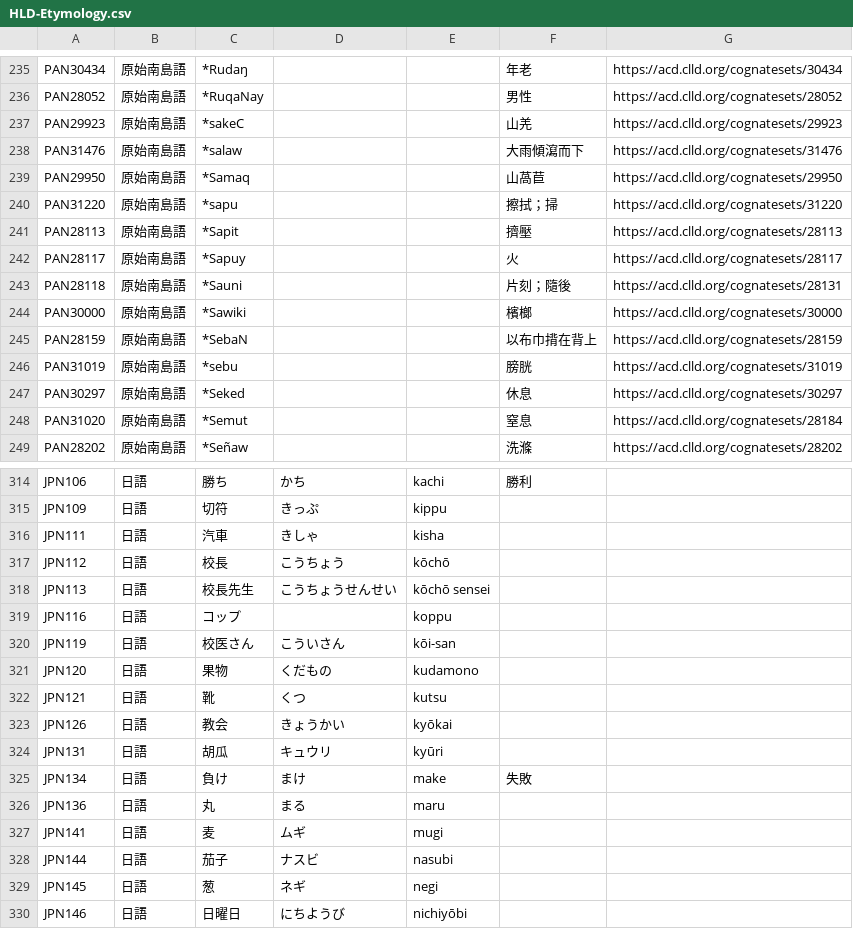
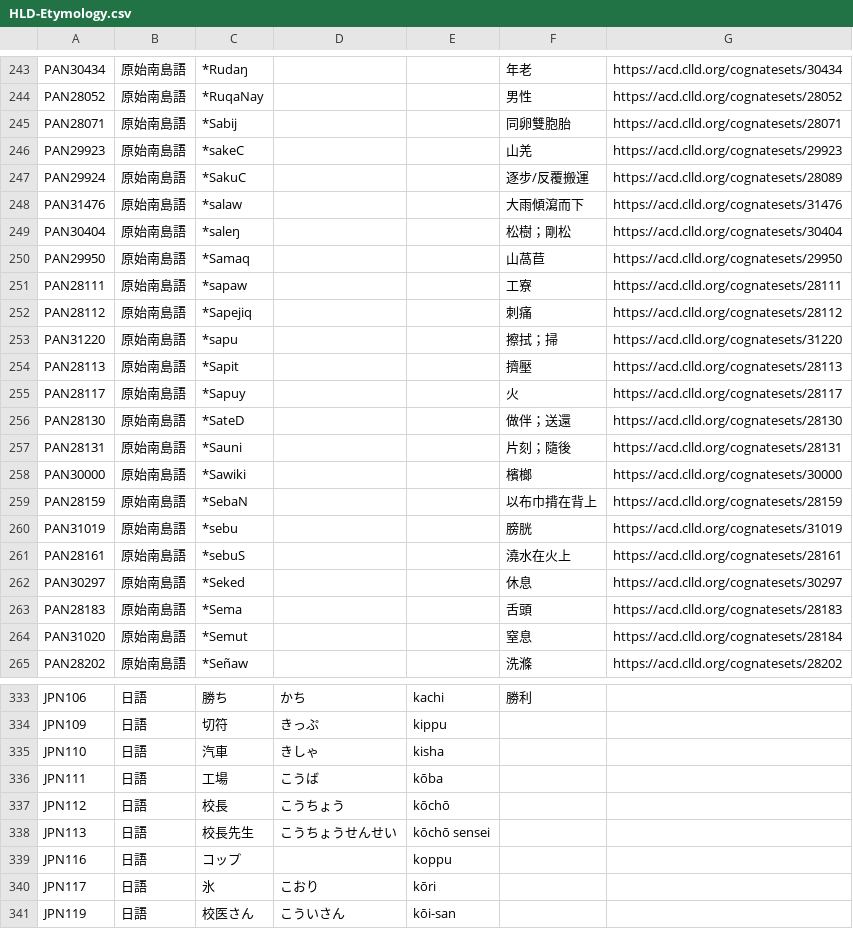
Before and after one commit to haiangdict/HLDPwn, a CSV file: data/HLD-Etymology.csv, drawn as a sheet; only a part is shown, gaps mark what is left out; the shorter side is filled out with more unchanged rows; the diff covers the shown part only.

```diff
--- a/data/HLD-Etymology.csv
+++ b/data/HLD-Etymology.csv
@@ -236,5 +244,10 @@ PAN30434,原始南島語,*Rudaŋ,,,年老,https://acd.clld.org/cognatesets/30434
 PAN28052,原始南島語,*RuqaNay,,,男性,https://acd.clld.org/cognatesets/28052
+PAN28071,原始南島語,*Sabij,,,同卵雙胞胎,https://acd.clld.org/cognatesets/28071
 PAN29923,原始南島語,*sakeC,,,山羌,https://acd.clld.org/cognatesets/29923
+PAN29924,原始南島語,*SakuC,,,逐步/反覆搬運,https://acd.clld.org/cognatesets/28089
 PAN31476,原始南島語,*salaw,,,大雨傾瀉而下,https://acd.clld.org/cognatesets/31476
+PAN30404,原始南島語,*saleŋ,,,松樹；剛松,https://acd.clld.org/cognatesets/30404
 PAN29950,原始南島語,*Samaq,,,山萵苣,https://acd.clld.org/cognatesets/29950
+PAN28111,原始南島語,*sapaw,,,工寮,https://acd.clld.org/cognatesets/28111
+PAN28112,原始南島語,*Sapejiq,,,刺痛,https://acd.clld.org/cognatesets/28112
 PAN31220,原始南島語,*sapu,,,擦拭；掃,https://acd.clld.org/cognatesets/31220
@@ -242,3 +255,4 @@ PAN28113,原始南島語,*Sapit,,,擠壓,https://acd.clld.org/cognatesets/28113
 PAN28117,原始南島語,*Sapuy,,,火,https://acd.clld.org/cognatesets/28117
-PAN28118,原始南島語,*Sauni,,,片刻；隨後,https://acd.clld.org/cognatesets/28131
+PAN28130,原始南島語,*SateD,,,做伴；送還,https://acd.clld.org/cognatesets/28130
+PAN28131,原始南島語,*Sauni,,,片刻；隨後,https://acd.clld.org/cognatesets/28131
 PAN30000,原始南島語,*Sawiki,,,檳榔,https://acd.clld.org/cognatesets/30000
@@ -246,3 +260,5 @@ PAN28159,原始南島語,*SebaN,,,以布巾揹在背上,https://acd.clld.org/cog
 PAN31019,原始南島語,*sebu,,,膀胱,https://acd.clld.org/cognatesets/31019
+PAN28161,原始南島語,*sebuS,,,澆水在火上,https://acd.clld.org/cognatesets/28161
 PAN30297,原始南島語,*Seked,,,休息,https://acd.clld.org/cognatesets/30297
+PAN28183,原始南島語,*Sema,,,舌頭,https://acd.clld.org/cognatesets/28183
 PAN31020,原始南島語,*Semut,,,窒息,https://acd.clld.org/cognatesets/28184
@@ -315,3 +334,4 @@ JPN106,日語,勝ち,かち,kachi,勝利,
 JPN109,日語,切符,きっぷ,kippu,,
-JPN111,日語,汽車,きしゃ,kisha,,
+JPN110,日語,汽車,きしゃ,kisha,,
+JPN111,日語,工場,こうば,kōba,,
 JPN112,日語,校長,こうちょう,kōchō,,
@@ -319,2 +339,3 @@ JPN113,日語,校長先生,こうちょうせんせい,kōchō sensei,,
 JPN116,日語,コップ,,koppu,,
+JPN117,日語,氷,こおり,kōri,,
 JPN119,日語,校医さん,こういさん,kōi-san,,
```
Also changed, not shown: 12 added rows elsewhere in this file, data/07-Senses.csv, 1 other file.
